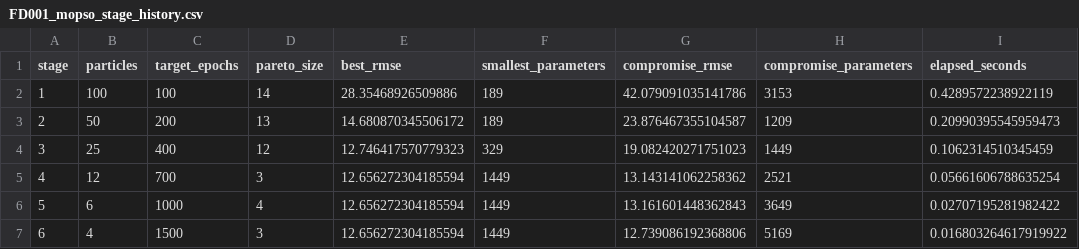
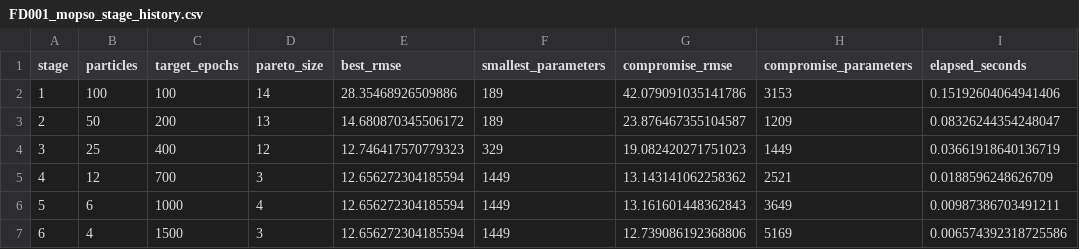
Before and after one commit to eitt/measurement-and-control, a CSV file: mopso_results/FD001_mopso_stage_history.csv, drawn as a sheet.

```diff
--- a/mopso_results/FD001_mopso_stage_history.csv
+++ b/mopso_results/FD001_mopso_stage_history.csv
@@ -1,7 +1,7 @@
 stage,particles,target_epochs,pareto_size,best_rmse,smallest_parameters,compromise_rmse,compromise_parameters,elapsed_seconds
-1,100,100,14,28.35468926509886,189,42.079091035141786,3153,0.4289572238922119
-2,50,200,13,14.680870345506172,189,23.876467355104587,1209,0.20990395545959473
-3,25,400,12,12.746417570779323,329,19.082420271751023,1449,0.1062314510345459
-4,12,700,3,12.656272304185594,1449,13.143141062258362,2521,0.05661606788635254
-5,6,1000,4,12.656272304185594,1449,13.161601448362843,3649,0.02707195281982422
-6,4,1500,3,12.656272304185594,1449,12.739086192368806,5169,0.016803264617919922
+1,100,100,14,28.35468926509886,189,42.079091035141786,3153,0.15192604064941406
+2,50,200,13,14.680870345506172,189,23.876467355104587,1209,0.08326244354248047
+3,25,400,12,12.746417570779323,329,19.082420271751023,1449,0.03661918640136719
+4,12,700,3,12.656272304185594,1449,13.143141062258362,2521,0.0188596248626709
+5,6,1000,4,12.656272304185594,1449,13.161601448362843,3649,0.00987386703491211
+6,4,1500,3,12.656272304185594,1449,12.739086192368806,5169,0.006574392318725586
```
Also changed, not shown: mopso_results/FD001_final_seed_results.csv, mopso_results/mopso_lightweight_dense_summary.csv, 16 other files.
